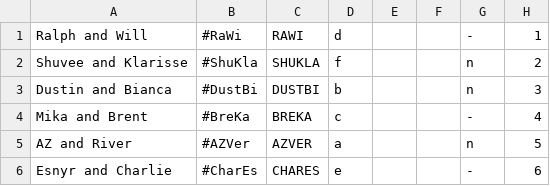
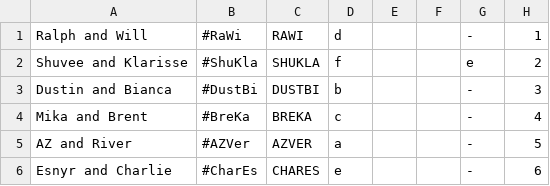
Before and after one commit to reeplayPH/reeplayph.github.io, a CSV file: final_duo_info.csv, drawn as a sheet.

Commit message:
1.2.1

```diff
--- a/final_duo_info.csv
+++ b/final_duo_info.csv
@@ -1,6 +1,6 @@
 "Ralph and Will","#RaWi","RAWI","d","","","-","1"
-"Shuvee and Klarisse","#ShuKla","SHUKLA","f","","","n","2"
-"Dustin and Bianca","#DustBi","DUSTBI","b","","","n","3"
+"Shuvee and Klarisse","#ShuKla","SHUKLA","f","","","e","2"
+"Dustin and Bianca","#DustBi","DUSTBI","b","","","-","3"
 "Mika and Brent","#BreKa","BREKA","c","","","-","4"
-"AZ and River","#AZVer","AZVER","a","","","n","5"
+"AZ and River","#AZVer","AZVER","a","","","-","5"
 "Esnyr and Charlie","#CharEs","CHARES","e","","","-","6"
```
